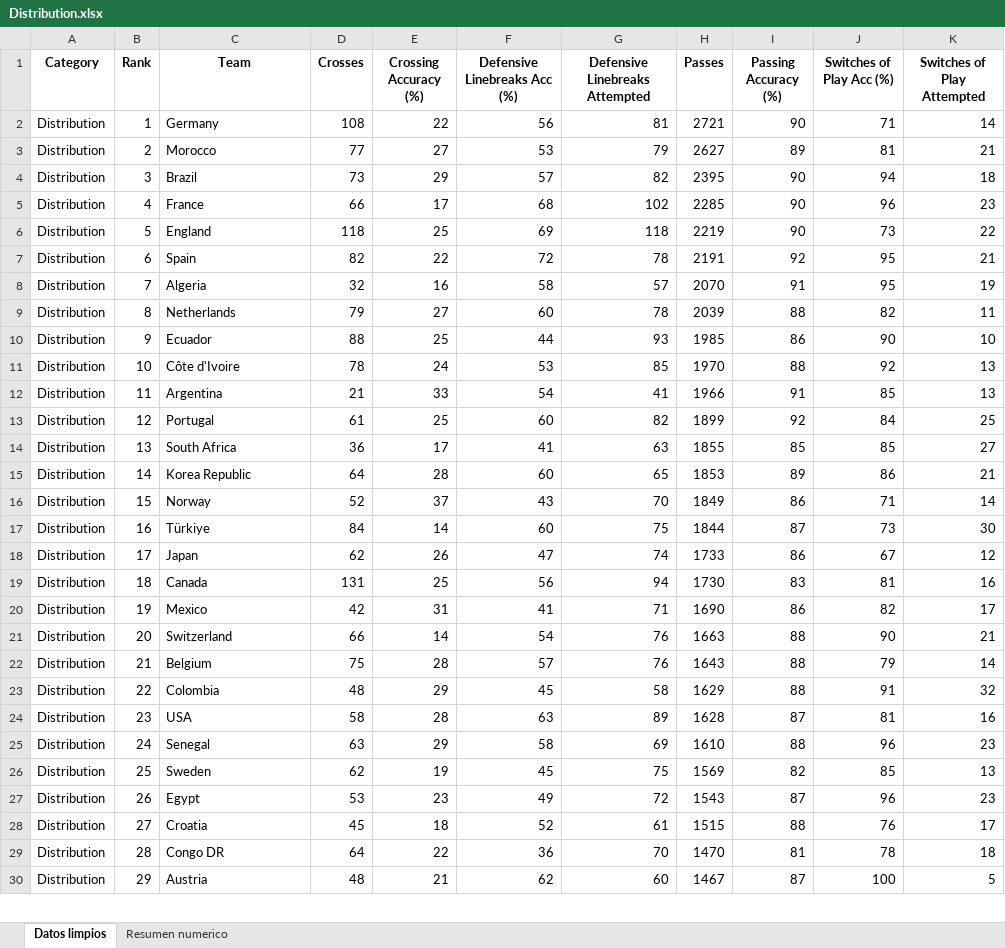
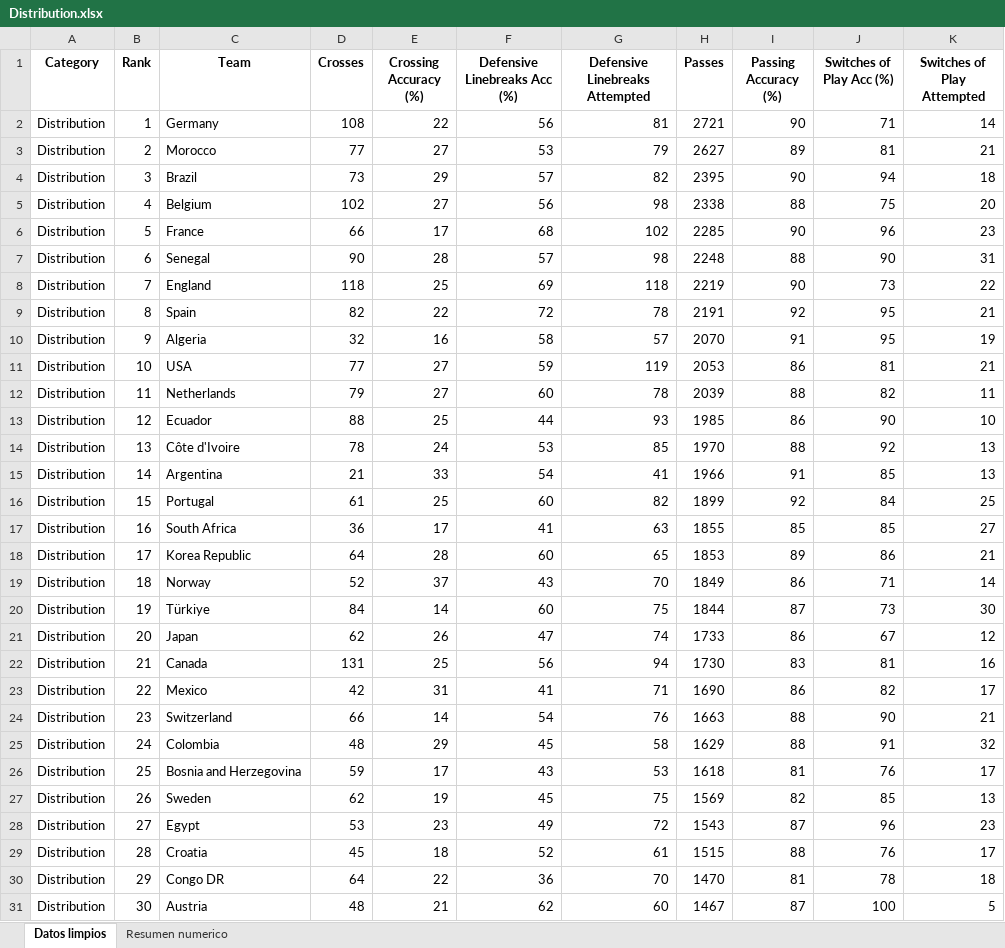
Before and after one commit to ManuelMtz1018/fifa_team_statistics, an Excel workbook: outputs/fifa_team_statistics/excel_por_categoria/Distribution.xlsx, sheet Datos limpios, drawn as a sheet; only a part is shown; values as stored, in another font and other column widths than the file's, no borders; removed rows and columns are numbered as before the commit, all else as after; the diff covers the shown part only; the diff names each change by its address in the sheet, - before the commit and + after, or states it on an @@ line.

```diff
--- a/outputs/fifa_team_statistics/excel_por_categoria/Distribution.xlsx (sheet Datos limpios)
+++ b/outputs/fifa_team_statistics/excel_por_categoria/Distribution.xlsx (sheet Datos limpios)
+row 5: Distribution | 4 | Belgium | 102 | 27 | 56 | 98 | 2338 | 88 | 75 | 20
-B6 (Rank): 4
+B6 (Rank): 5
+row 7: Distribution | 6 | Senegal | 90 | 28 | 57 | 98 | 2248 | 88 | 90 | 31
-B8 (Rank): 5
+B8 (Rank): 7
-B9 (Rank): 6
+B9 (Rank): 8
-B10 (Rank): 7
+B10 (Rank): 9
+row 11: Distribution | 10 | USA | 77 | 27 | 59 | 119 | 2053 | 86 | 81 | 21
-B12 (Rank): 8
+B12 (Rank): 11
-B13 (Rank): 9
+B13 (Rank): 12
-B14 (Rank): 10
+B14 (Rank): 13
-B15 (Rank): 11
+B15 (Rank): 14
-B16 (Rank): 12
+B16 (Rank): 15
-B17 (Rank): 13
+B17 (Rank): 16
-B18 (Rank): 14
+B18 (Rank): 17
-B19 (Rank): 15
+B19 (Rank): 18
-B20 (Rank): 16
+B20 (Rank): 19
-B21 (Rank): 17
+B21 (Rank): 20
-B22 (Rank): 18
+B22 (Rank): 21
-B23 (Rank): 19
+B23 (Rank): 22
-B24 (Rank): 20
+B24 (Rank): 23
-row 22: Distribution | 21 | Belgium | 75 | 28 | 57 | 76 | 1643 | 88 | 79 | 14
-B25 (Rank): 22
+B25 (Rank): 24
-row 24: Distribution | 23 | USA | 58 | 28 | 63 | 89 | 1628 | 87 | 81 | 16
-row 25: Distribution | 24 | Senegal | 63 | 29 | 58 | 69 | 1610 | 88 | 96 | 23
+row 26: Distribution | 25 | Bosnia and Herzegovina | 59 | 17 | 43 | 53 | 1618 | 81 | 76 | 17
-B27 (Rank): 25
+B27 (Rank): 26
-B28 (Rank): 26
+B28 (Rank): 27
-B29 (Rank): 27
+B29 (Rank): 28
-B30 (Rank): 28
+B30 (Rank): 29
-B31 (Rank): 29
+B31 (Rank): 30
```
Also changed, not shown: 1 removed row and 6 edited cells elsewhere in this sheet, sheet Resumen numerico, outputs/fifa_team_statistics/excel_por_categoria/Attacking.xlsx, outputs/fifa_team_statistics/excel_por_categoria/Defending.xlsx, 14 other files.
